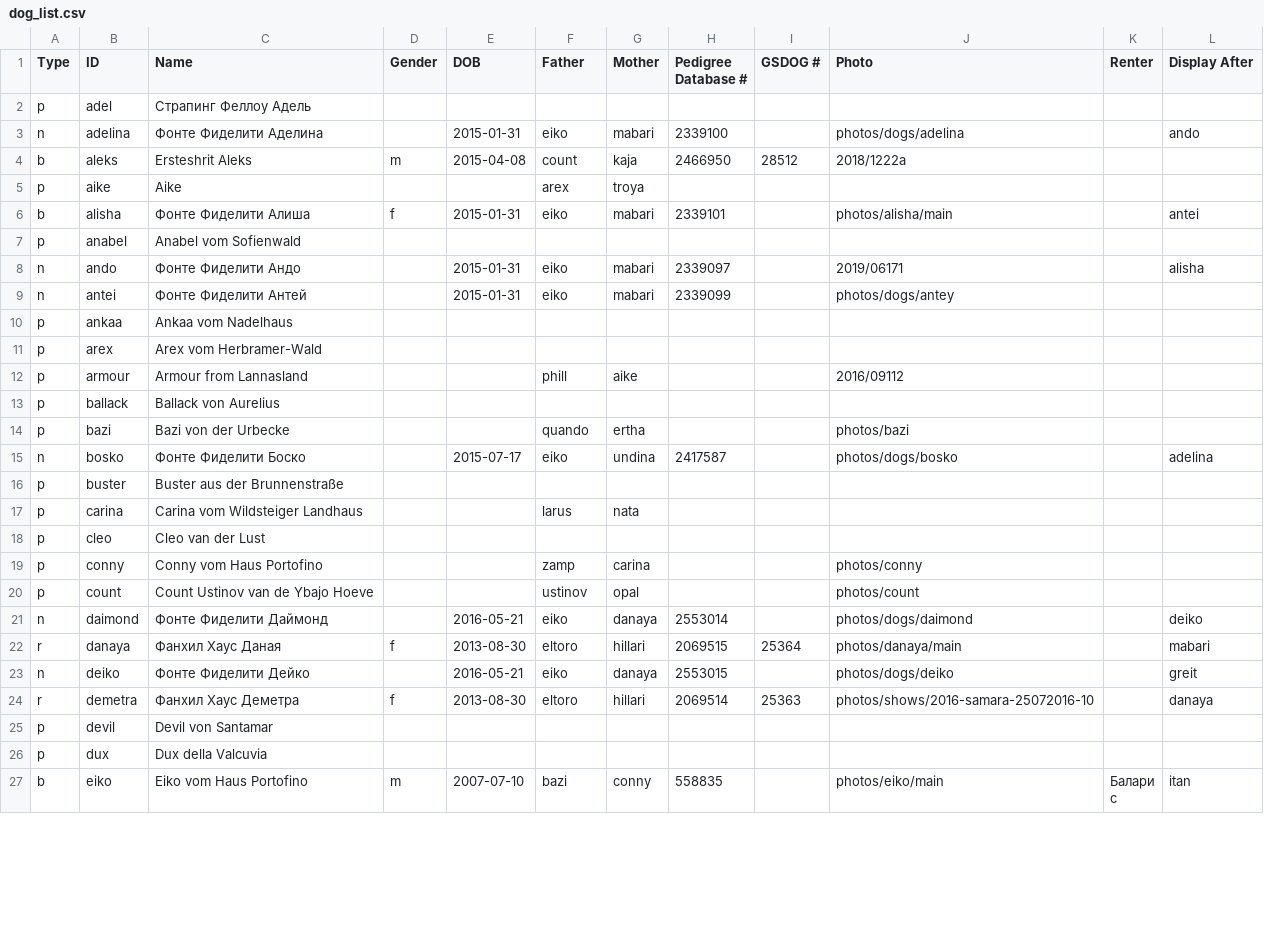
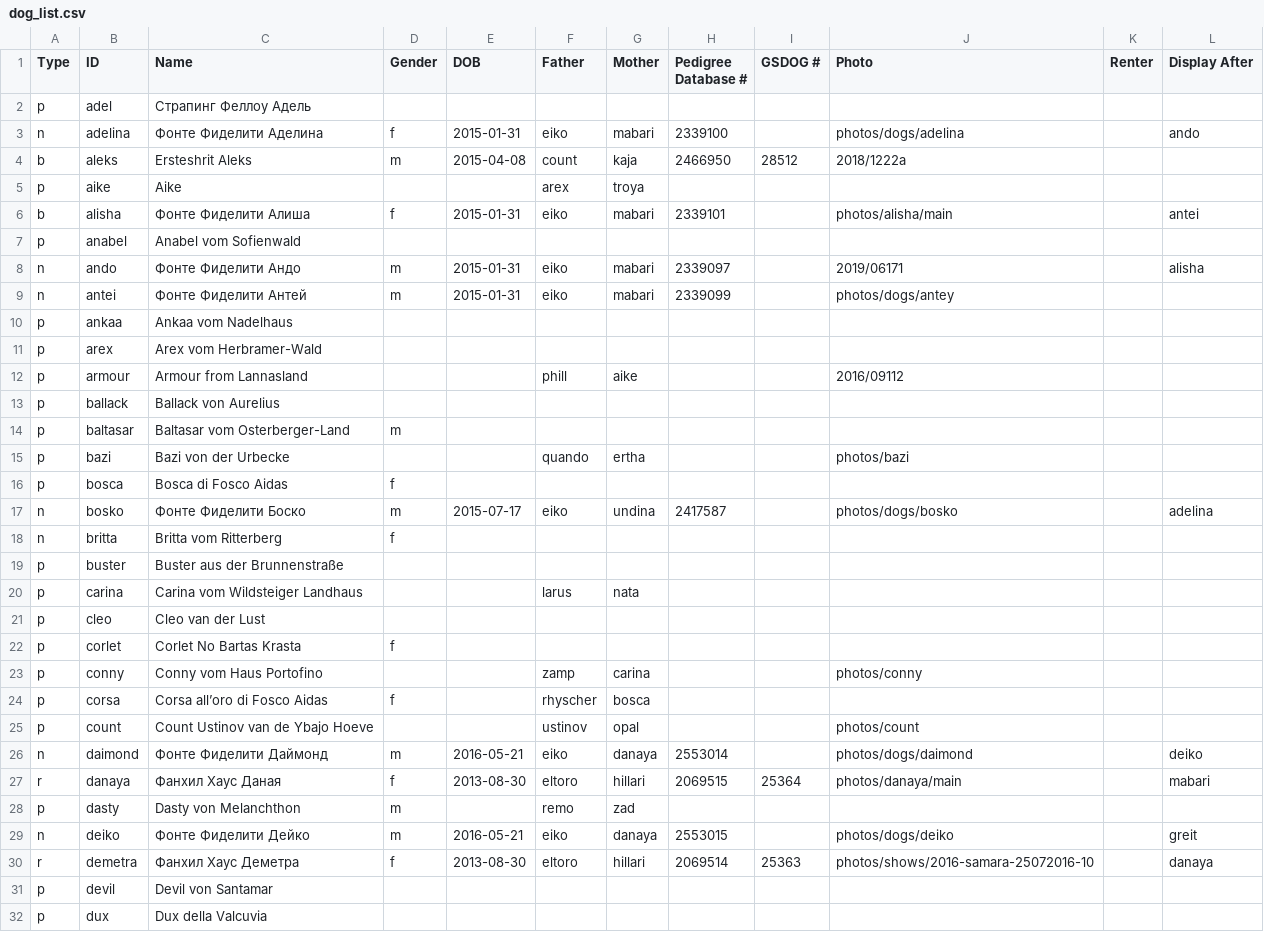
Before and after one commit to arhadthedev/fontefideliti.ru, a CSV file: res/dog_list.csv, drawn as a sheet; only a part is shown; the shorter side is filled out with more unchanged rows; the diff covers the shown part only.

Commit message:
Make non-breeder records as full as breeder ones

```diff
--- a/res/dog_list.csv
+++ b/res/dog_list.csv
@@ -2,3 +2,3 @@ Type,ID,Name,Gender,DOB,Father,Mother,Pedigree Database #,GSDOG #,Photo,Renter,D
 p,adel,Страпинг Феллоу Адель,,,,,,,,,
-n,adelina,Фонте Фиделити Аделина,,2015-01-31,eiko,mabari,2339100,,photos/dogs/adelina,,ando
+n,adelina,Фонте Фиделити Аделина,f,2015-01-31,eiko,mabari,2339100,,photos/dogs/adelina,,ando
 b,aleks,Ersteshrit Aleks,m,2015-04-08,count,kaja,2466950,28512,2018/1222a,,
@@ -7,4 +7,4 @@ b,alisha,Фонте Фиделити Алиша,f,2015-01-31,eiko,mabari,2339101
 p,anabel,Anabel vom Sofienwald,,,,,,,,,
-n,ando,Фонте Фиделити Андо,,2015-01-31,eiko,mabari,2339097,,2019/06171,,alisha
-n,antei,Фонте Фиделити Антей,,2015-01-31,eiko,mabari,2339099,,photos/dogs/antey,,
+n,ando,Фонте Фиделити Андо,m,2015-01-31,eiko,mabari,2339097,,2019/06171,,alisha
+n,antei,Фонте Фиделити Антей,m,2015-01-31,eiko,mabari,2339099,,photos/dogs/antey,,
 p,ankaa,Ankaa vom Nadelhaus,,,,,,,,,
@@ -13,4 +13,7 @@ p,armour,Armour from Lannasland,,,phill,aike,,,2016/09112,,
 p,ballack,Ballack von Aurelius,,,,,,,,,
+p,baltasar,Baltasar vom Osterberger-Land,m,,,,,,,,
 p,bazi,Bazi von der Urbecke,,,quando,ertha,,,photos/bazi,,
-n,bosko,Фонте Фиделити Боско,,2015-07-17,eiko,undina,2417587,,photos/dogs/bosko,,adelina
+p,bosca,Bosca di Fosco Aidas,f,,,,,,,,
+n,bosko,Фонте Фиделити Боско,m,2015-07-17,eiko,undina,2417587,,photos/dogs/bosko,,adelina
+n,britta,Britta vom Ritterberg,f,,,,,,,,
 p,buster,Buster aus der Brunnenstraße,,,,,,,,,
@@ -18,7 +21,10 @@ p,carina,Carina vom Wildsteiger Landhaus,,,larus,nata,,,,,
 p,cleo,Cleo van der Lust,,,,,,,,,
+p,corlet,Corlet No Bartas Krasta,f,,,,,,,,
 p,conny,Conny vom Haus Portofino,,,zamp,carina,,,photos/conny,,
+p,corsa,Corsa all’oro di Fosco Aidas,f,,rhyscher,bosca,,,,,
 p,count,Count Ustinov van de Ybajo Hoeve,,,ustinov,opal,,,photos/count,,
-n,daimond,Фонте Фиделити Даймонд,,2016-05-21,eiko,danaya,2553014,,photos/dogs/daimond,,deiko
+n,daimond,Фонте Фиделити Даймонд,m,2016-05-21,eiko,danaya,2553014,,photos/dogs/daimond,,deiko
 r,danaya,Фанхил Хаус Даная,f,2013-08-30,eltoro,hillari,2069515,25364,photos/danaya/main,,mabari
-n,deiko,Фонте Фиделити Дейко,,2016-05-21,eiko,danaya,2553015,,photos/dogs/deiko,,greit
+p,dasty,Dasty von Melanchthon,m,,remo,zad,,,,,
+n,deiko,Фонте Фиделити Дейко,m,2016-05-21,eiko,danaya,2553015,,photos/dogs/deiko,,greit
 r,demetra,Фанхил Хаус Деметра,f,2013-08-30,eltoro,hillari,2069514,25363,photos/shows/2016-samara-25072016-10,,danaya
```
Also changed, not shown: 16 added rows and 35 edited cells elsewhere in this file.
